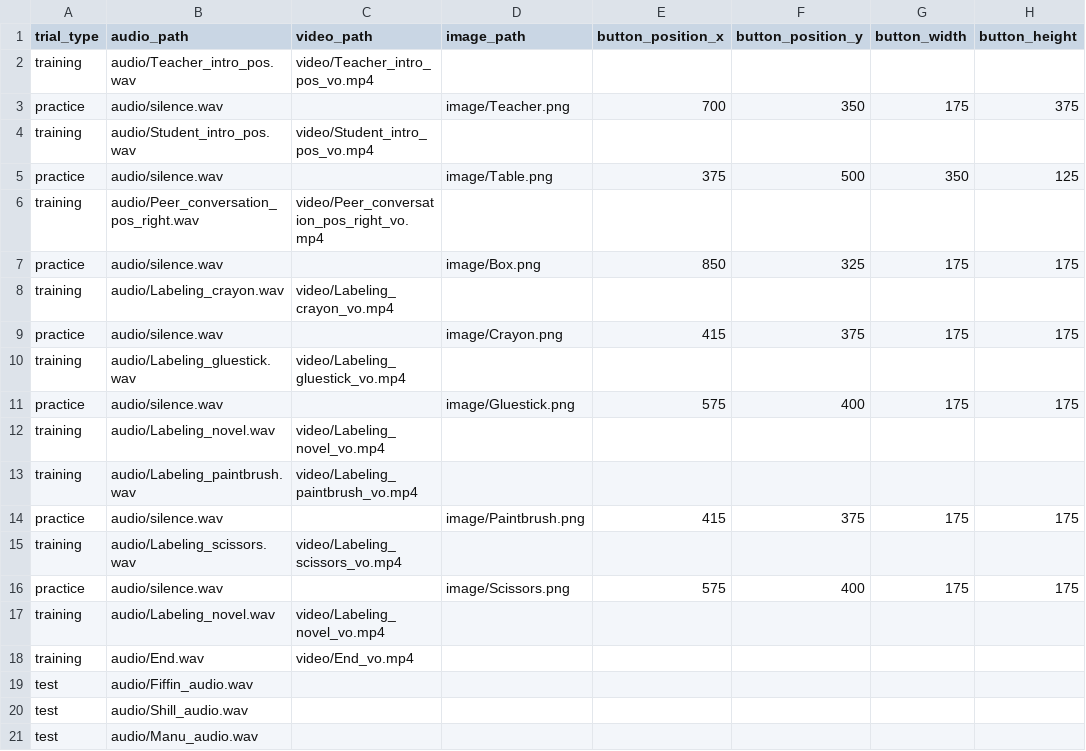
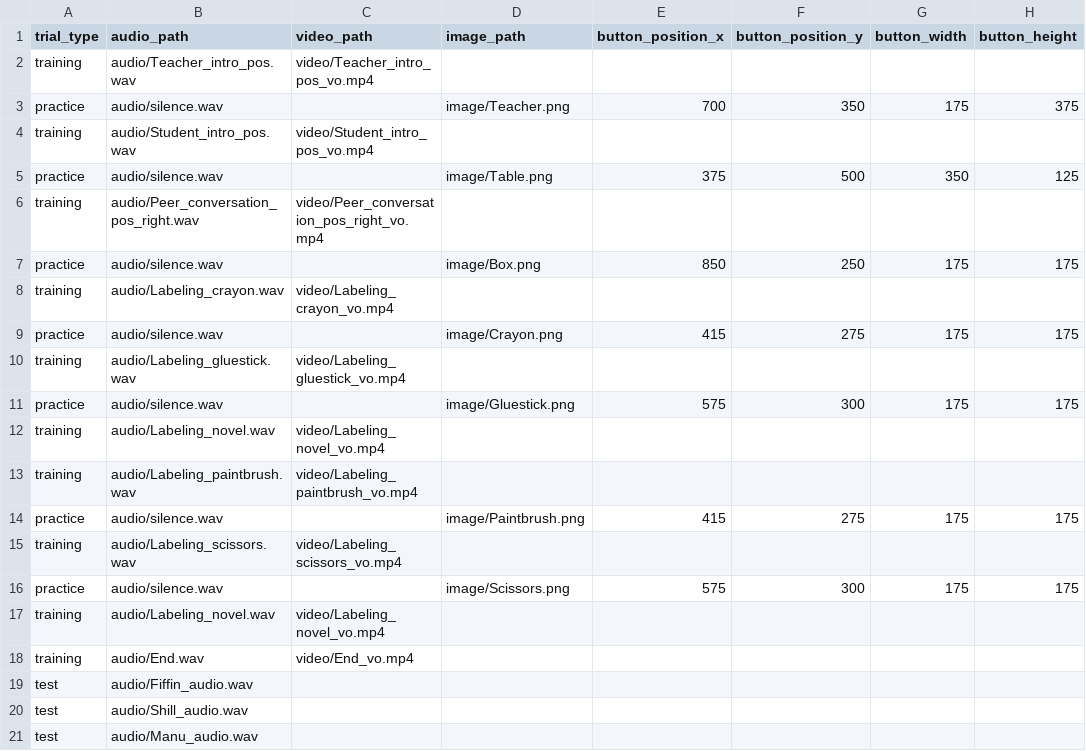
Before and after one commit to ebreitfeld/CourtneyThesis, a CSV file: central_data_1.csv, drawn as a sheet; only a part is shown; the diff names each change by its address in the sheet, - before the commit and + after, or states it on an @@ line.

Commit message:
Add files via upload

```diff
--- a/central_data_1.csv
+++ b/central_data_1.csv
-F7 (button_position_y): 325
+F7 (button_position_y): 250
-F9 (button_position_y): 375
+F9 (button_position_y): 275
-F11 (button_position_y): 400
+F11 (button_position_y): 300
-F14 (button_position_y): 375
+F14 (button_position_y): 275
-F16 (button_position_y): 400
+F16 (button_position_y): 300
```
